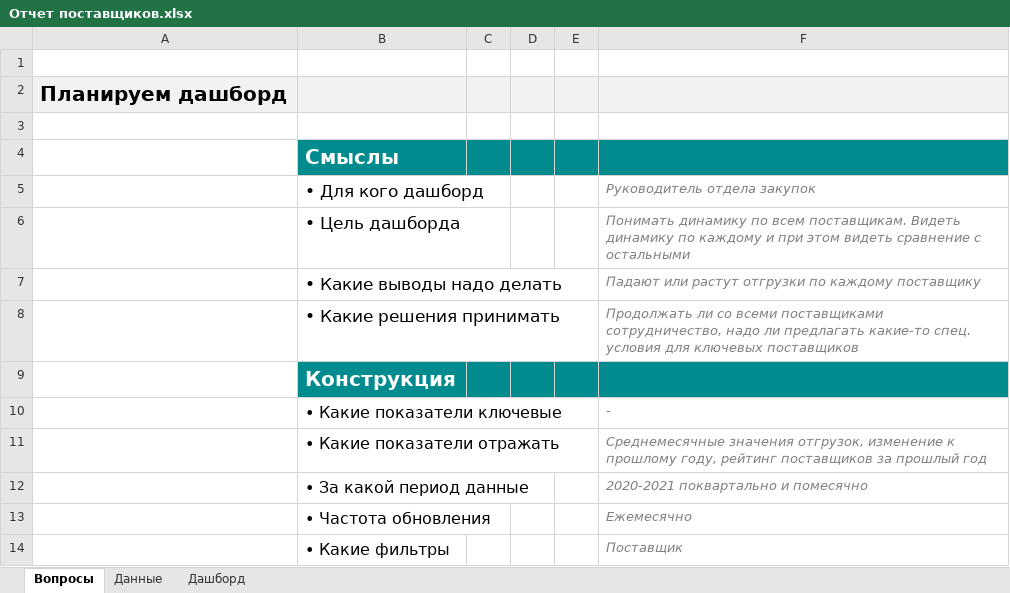
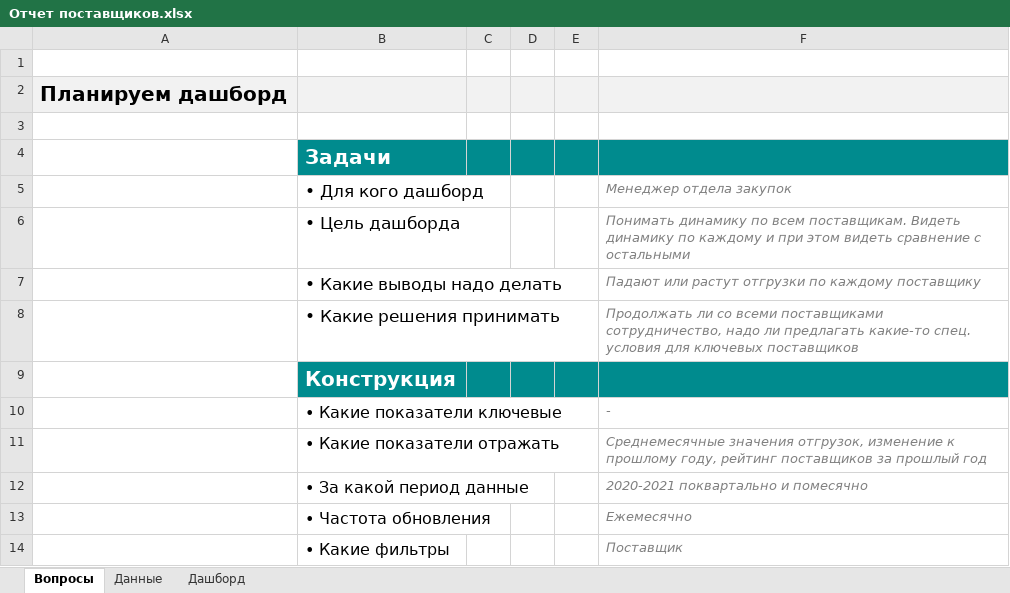
Before and after one commit to codeberrypro/amazon_scripts, an Excel workbook: Excel/Отчет поставщиков.xlsx, sheet Вопросы, drawn as a sheet; values as stored, in another font and other column widths than the file's, no borders; the diff names each change by its address in the sheet, - before the commit and + after, or states it on an @@ line.

```diff
--- a/Excel/Отчет поставщиков.xlsx (sheet Вопросы)
+++ b/Excel/Отчет поставщиков.xlsx (sheet Вопросы)
-B4: Смыслы
+B4: Задачи
-F5: Руководитель отдела закупок
+F5: Менеджер отдела закупок
```
Also changed, not shown: sheet Дашборд, sheet Данные, hidden cells, charts or pictures.
